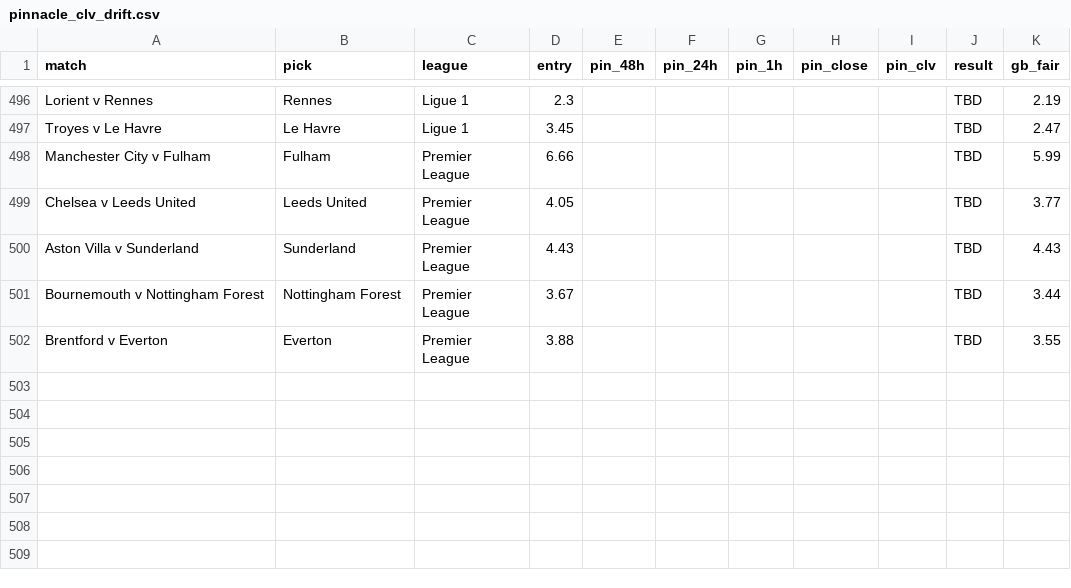
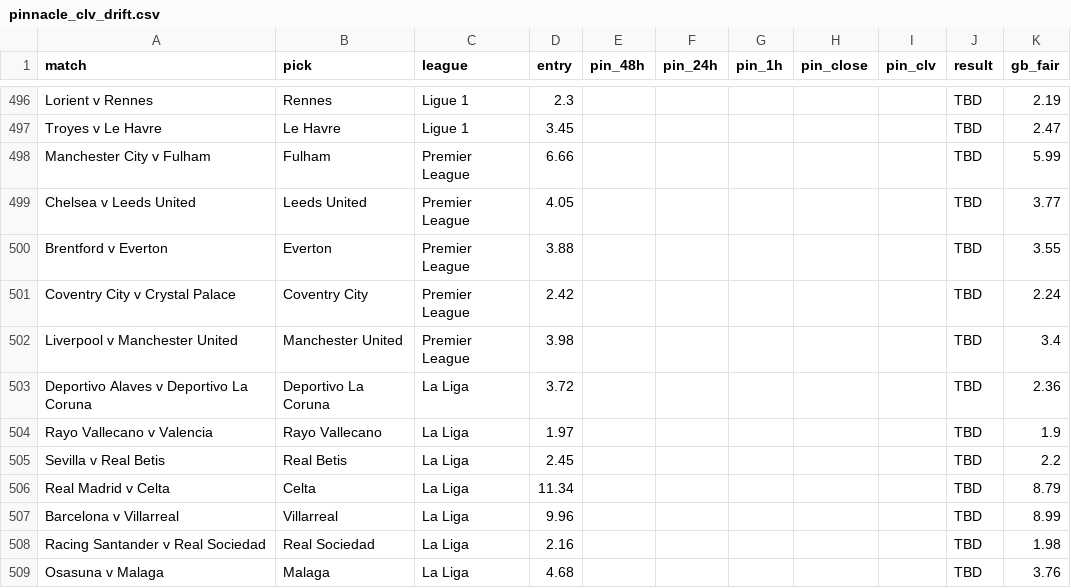
Before and after one commit to Rodzzinho/gamebreaker-clv-proof, a CSV file: pinnacle_clv_drift.csv, drawn as a sheet; only a part is shown, gaps mark what is left out; removed rows and columns are numbered as before the commit, all else as after; the diff names each change by its address in the sheet, - before the commit and + after, or states it on an @@ line.

```diff
--- a/pinnacle_clv_drift.csv
+++ b/pinnacle_clv_drift.csv
-row 500: Aston Villa v Sunderland | Sunderland | Premier League | 4.43 |  |  |  |  |  | TBD | 4.43
-row 501: Bournemouth v Nottingham Forest | Nottingham Forest | Premier League | 3.67 |  |  |  |  |  | TBD | 3.44
+row 501: Coventry City v Crystal Palace | Coventry City | Premier League | 2.42 |  |  |  |  |  | TBD | 2.24
+row 502: Liverpool v Manchester United | Manchester United | Premier League | 3.98 |  |  |  |  |  | TBD | 3.4
+row 503: Deportivo Alaves v Deportivo La Coruna | Deportivo La Coruna | La Liga | 3.72 |  |  |  |  |  | TBD | 2.36
+row 504: Rayo Vallecano v Valencia | Rayo Vallecano | La Liga | 1.97 |  |  |  |  |  | TBD | 1.9
+row 505: Sevilla v Real Betis | Real Betis | La Liga | 2.45 |  |  |  |  |  | TBD | 2.2
+row 506: Real Madrid v Celta | Celta | La Liga | 11.34 |  |  |  |  |  | TBD | 8.79
+row 507: Barcelona v Villarreal | Villarreal | La Liga | 9.96 |  |  |  |  |  | TBD | 8.99
+row 508: Racing Santander v Real Sociedad | Real Sociedad | La Liga | 2.16 |  |  |  |  |  | TBD | 1.98
+row 509: Osasuna v Malaga | Malaga | La Liga | 4.68 |  |  |  |  |  | TBD | 3.76
```
